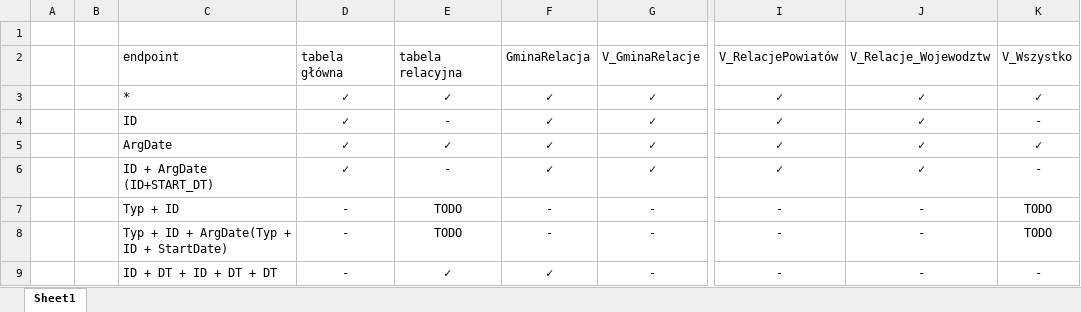
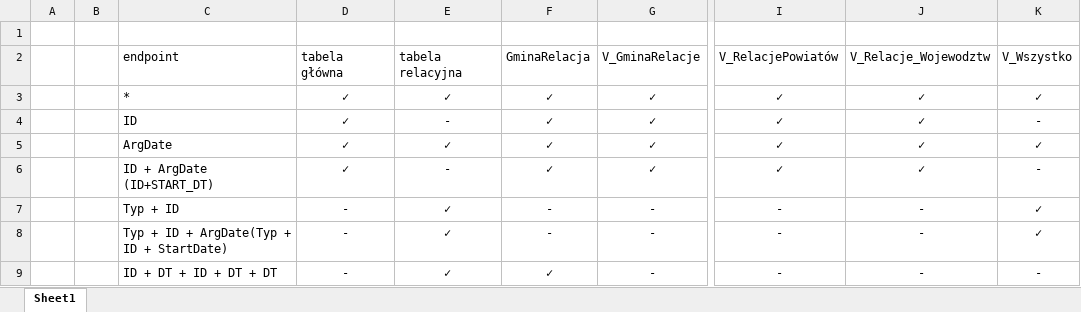
Before and after one commit to bojo240/inzynier, an Excel workbook: asd.xlsx, sheet Sheet1, drawn as a sheet; only a part is shown, gaps mark what is left out; values as stored, in another font and other column widths than the file's, no borders; table styles not drawn; the diff names each change by its address in the sheet, - before the commit and + after, or states it on an @@ line.

```diff
--- a/asd.xlsx (sheet Sheet1)
+++ b/asd.xlsx (sheet Sheet1)
-E7:E8: TODO
+E7:E8: ✓
-K7:K8: TODO
+K7:K8: ✓
```
Also changed, not shown: 1 other file.
